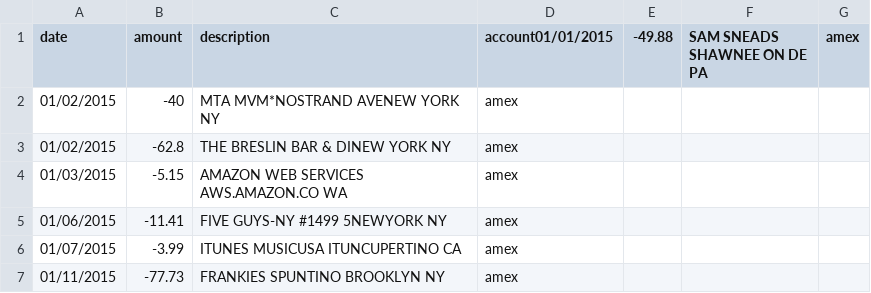
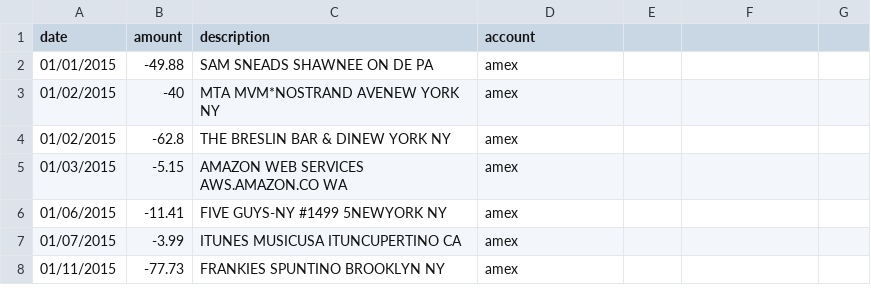
Before and after one commit to LarryTurtis/seams, a CSV file: data/new.csv, drawn as a sheet; only a part is shown.

```diff
--- a/data/new.csv
+++ b/data/new.csv
@@ -1,2 +1,3 @@
-date,amount,description,account01/01/2015,-49.88,"SAM SNEADS SHAWNEE ON DE PA",amex
+date,amount,description,account
+01/01/2015,-49.88,"SAM SNEADS SHAWNEE ON DE PA",amex
 01/02/2015,-40,"MTA MVM*NOSTRAND AVENEW YORK NY",amex
```
Also changed, not shown: 8 other files.
